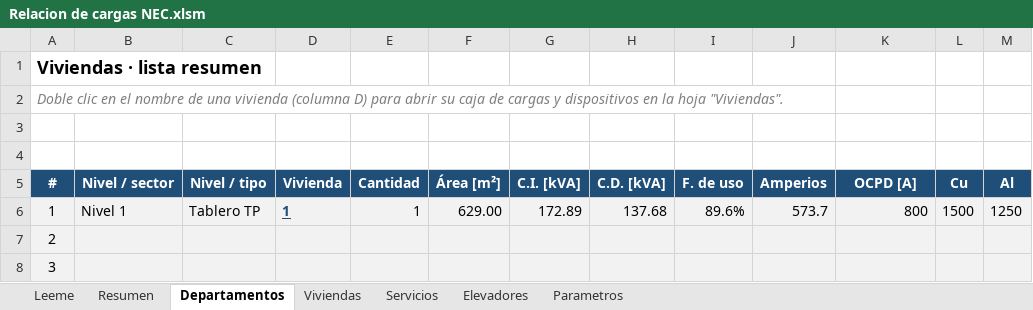
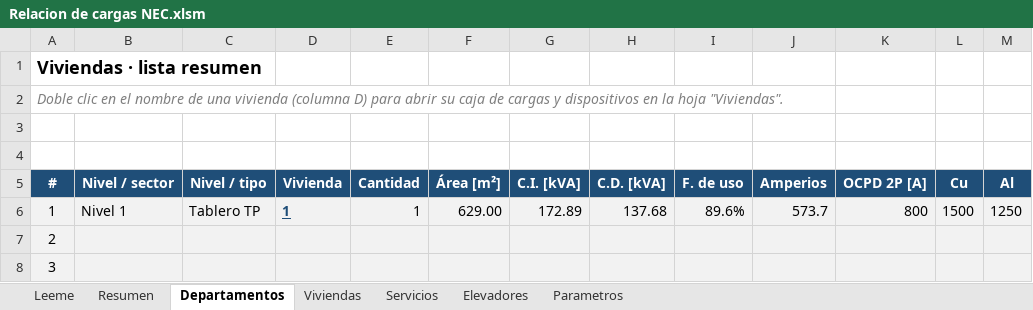
Before and after one commit to oquirosme-sys/Relacion-de-cargas, an Excel workbook: Relacion de cargas NEC.xlsm, sheet Departamentos, drawn as a sheet; only a part is shown; values as stored, in another font and other column widths than the file's, no borders; charts and pictures not drawn; the diff names each change by its address in the sheet, - before the commit and + after, or states it on an @@ line.

```diff
--- a/Relacion de cargas NEC.xlsm (sheet Departamentos)
+++ b/Relacion de cargas NEC.xlsm (sheet Departamentos)
-K5: OCPD [A]
+K5: OCPD 2P [A]
```
Also changed, not shown: sheet Viviendas, sheet Servicios, charts or pictures, 7 other files.
